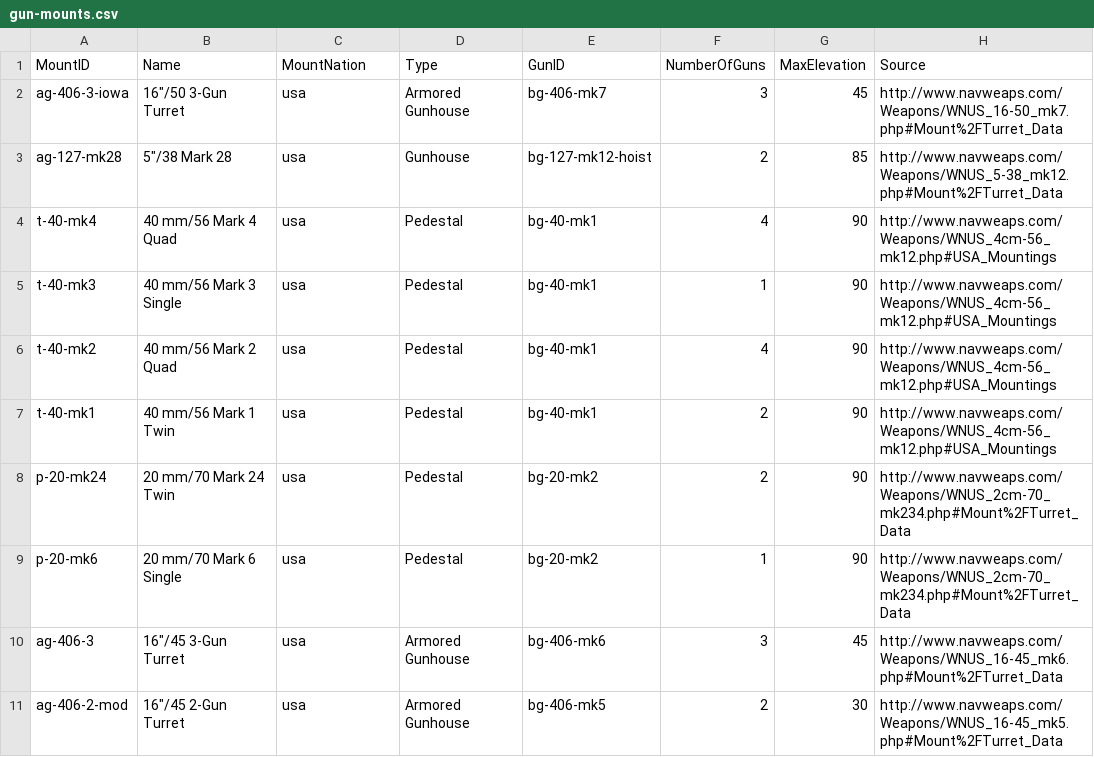
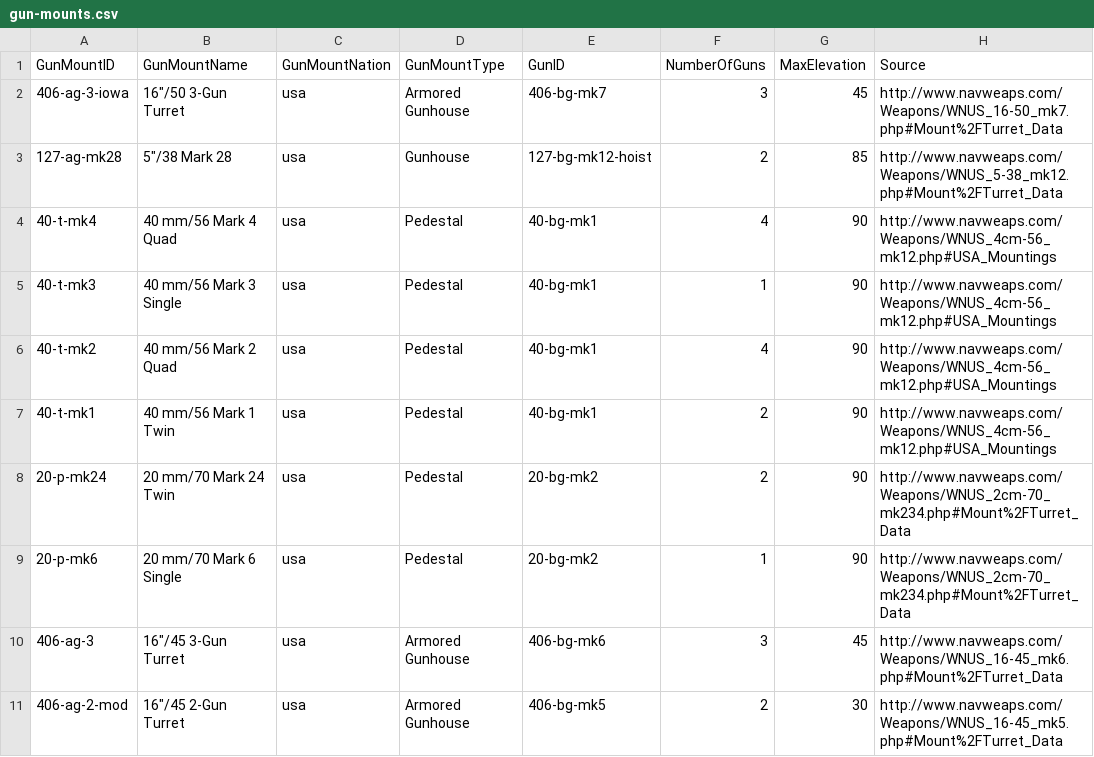
Before and after one commit to jasonmarcher/ferrous-dressed-vessels, a CSV file: res/prebuilt/gun-mounts.csv, drawn as a sheet; only a part is shown; the diff covers the shown part only.

```diff
--- a/res/prebuilt/gun-mounts.csv
+++ b/res/prebuilt/gun-mounts.csv
@@ -1,11 +1,11 @@
-MountID,Name,MountNation,Type,GunID,NumberOfGuns,MaxElevation,Source
-ag-406-3-iowa,"16""/50 3-Gun Turret",usa,Armored Gunhouse,bg-406-mk7,3,45,http://www.navweaps.com/Weapons/WNUS_16-50_mk7.php#Mount%2FTurret_Data
-ag-127-mk28,"5""/38 Mark 28",usa,Gunhouse,bg-127-mk12-hoist,2,85,http://www.navweaps.com/Weapons/WNUS_5-38_mk12.php#Mount%2FTurret_Data
-t-40-mk4,40 mm/56 Mark 4 Quad,usa,Pedestal,bg-40-mk1,4,90,http://www.navweaps.com/Weapons/WNUS_4cm-56_mk12.php#USA_Mountings
-t-40-mk3,40 mm/56 Mark 3 Single,usa,Pedestal,bg-40-mk1,1,90,http://www.navweaps.com/Weapons/WNUS_4cm-56_mk12.php#USA_Mountings
-t-40-mk2,40 mm/56 Mark 2 Quad,usa,Pedestal,bg-40-mk1,4,90,http://www.navweaps.com/Weapons/WNUS_4cm-56_mk12.php#USA_Mountings
-t-40-mk1,40 mm/56 Mark 1 Twin,usa,Pedestal,bg-40-mk1,2,90,http://www.navweaps.com/Weapons/WNUS_4cm-56_mk12.php#USA_Mountings
-p-20-mk24,20 mm/70 Mark 24 Twin,usa,Pedestal,bg-20-mk2,2,90,http://www.navweaps.com/Weapons/WNUS_2cm-70_mk234.php#Mount%2FTurret_Data
-p-20-mk6,20 mm/70 Mark 6 Single,usa,Pedestal,bg-20-mk2,1,90,http://www.navweaps.com/Weapons/WNUS_2cm-70_mk234.php#Mount%2FTurret_Data
-ag-406-3,"16""/45 3-Gun Turret",usa,Armored Gunhouse,bg-406-mk6,3,45,http://www.navweaps.com/Weapons/WNUS_16-45_mk6.php#Mount%2FTurret_Data
-ag-406-2-mod,"16""/45 2-Gun Turret",usa,Armored Gunhouse,bg-406-mk5,2,30,http://www.navweaps.com/Weapons/WNUS_16-45_mk5.php#Mount%2FTurret_Data
+GunMountID,GunMountName,GunMountNation,GunMountType,GunID,NumberOfGuns,MaxElevation,Source
+406-ag-3-iowa,"16""/50 3-Gun Turret",usa,Armored Gunhouse,406-bg-mk7,3,45,http://www.navweaps.com/Weapons/WNUS_16-50_mk7.php#Mount%2FTurret_Data
+127-ag-mk28,"5""/38 Mark 28",usa,Gunhouse,127-bg-mk12-hoist,2,85,http://www.navweaps.com/Weapons/WNUS_5-38_mk12.php#Mount%2FTurret_Data
+40-t-mk4,40 mm/56 Mark 4 Quad,usa,Pedestal,40-bg-mk1,4,90,http://www.navweaps.com/Weapons/WNUS_4cm-56_mk12.php#USA_Mountings
+40-t-mk3,40 mm/56 Mark 3 Single,usa,Pedestal,40-bg-mk1,1,90,http://www.navweaps.com/Weapons/WNUS_4cm-56_mk12.php#USA_Mountings
+40-t-mk2,40 mm/56 Mark 2 Quad,usa,Pedestal,40-bg-mk1,4,90,http://www.navweaps.com/Weapons/WNUS_4cm-56_mk12.php#USA_Mountings
+40-t-mk1,40 mm/56 Mark 1 Twin,usa,Pedestal,40-bg-mk1,2,90,http://www.navweaps.com/Weapons/WNUS_4cm-56_mk12.php#USA_Mountings
+20-p-mk24,20 mm/70 Mark 24 Twin,usa,Pedestal,20-bg-mk2,2,90,http://www.navweaps.com/Weapons/WNUS_2cm-70_mk234.php#Mount%2FTurret_Data
+20-p-mk6,20 mm/70 Mark 6 Single,usa,Pedestal,20-bg-mk2,1,90,http://www.navweaps.com/Weapons/WNUS_2cm-70_mk234.php#Mount%2FTurret_Data
+406-ag-3,"16""/45 3-Gun Turret",usa,Armored Gunhouse,406-bg-mk6,3,45,http://www.navweaps.com/Weapons/WNUS_16-45_mk6.php#Mount%2FTurret_Data
+406-ag-2-mod,"16""/45 2-Gun Turret",usa,Armored Gunhouse,406-bg-mk5,2,30,http://www.navweaps.com/Weapons/WNUS_16-45_mk5.php#Mount%2FTurret_Data
```
Also changed, not shown: 4 added rows and 90 edited cells elsewhere in this file, res/prebuilt/batteries.csv, res/prebuilt/fitting-battery.csv, 4 other files.
